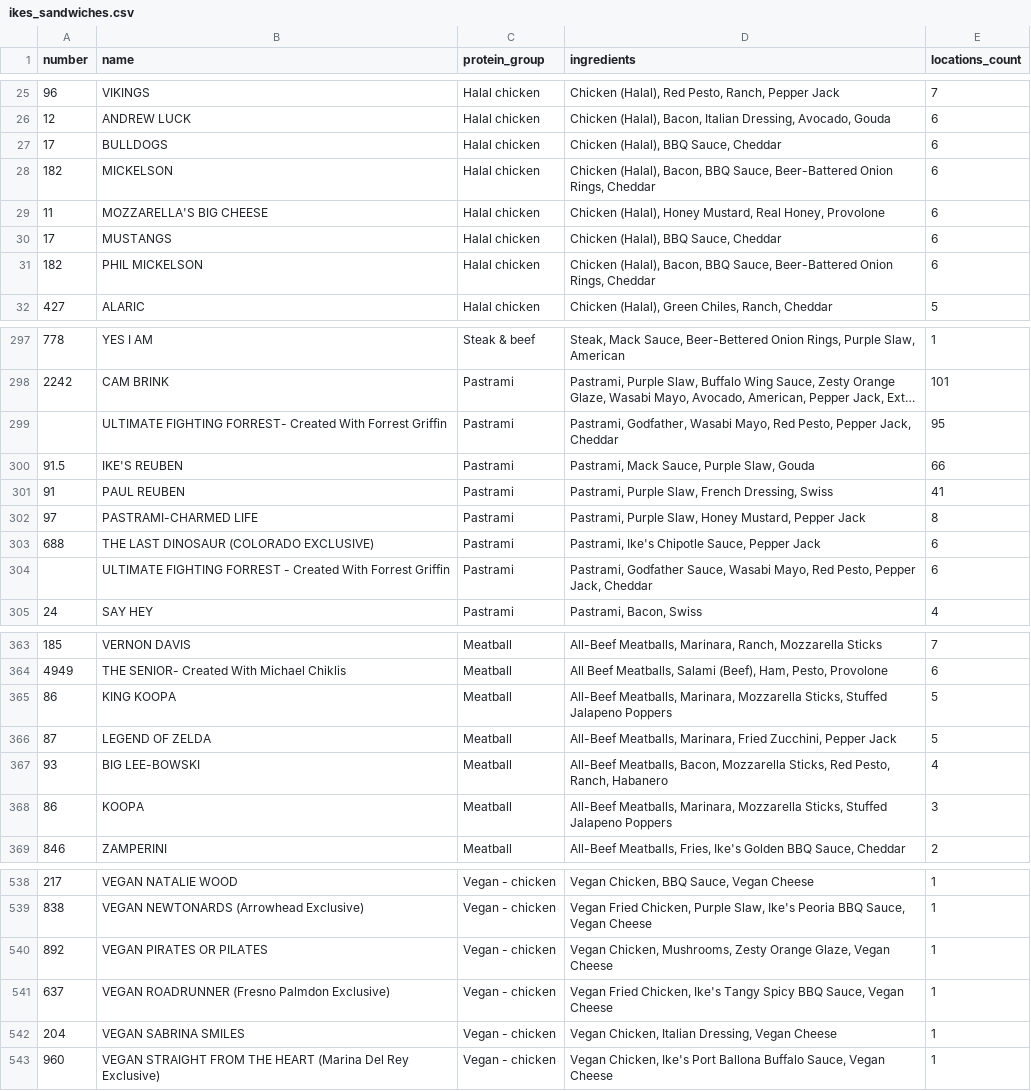
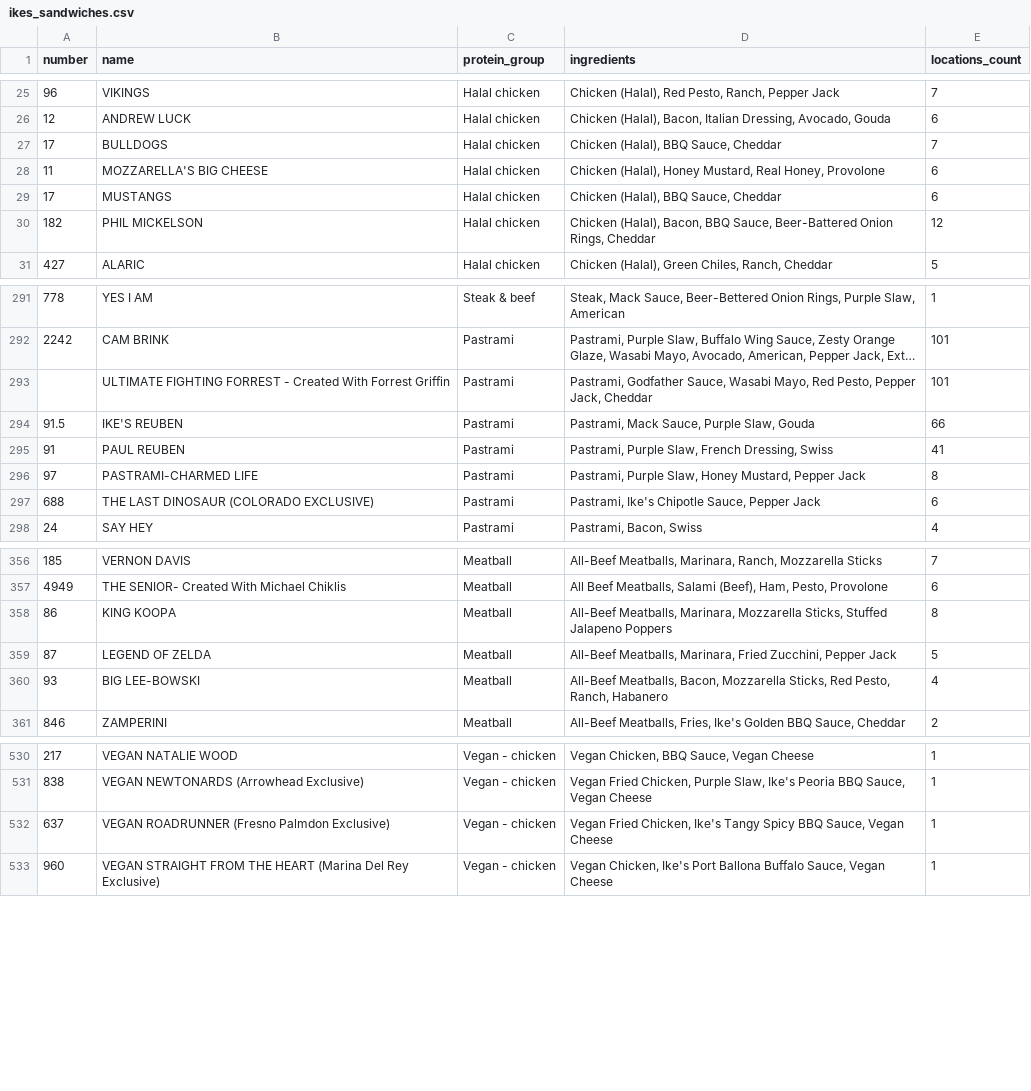
Before and after one commit to will-ai-m/i-love-ikes, a CSV file: data/ikes_sandwiches.csv, drawn as a sheet; only a part is shown, gaps mark what is left out; long unchanged cells end in …; removed rows and columns are numbered as before the commit, all else as after; the diff covers the shown part only; the diff names each change by its address in the sheet, - before the commit and + after, or states it on an @@ line.

```diff
--- a/data/ikes_sandwiches.csv
+++ b/data/ikes_sandwiches.csv
-E27 (locations_count): 6
+E27 (locations_count): 7
-row 28: 182 | MICKELSON | Halal chicken | Chicken (Halal), Bacon, BBQ Sauce, Beer-Battered Onion Rings, Cheddar | 6
-E30 (locations_count): 6
+E30 (locations_count): 12
-B293 (name): ULTIMATE FIGHTING FORREST- Created With…
+B293 (name): ULTIMATE FIGHTING FORREST - Created With…
-D293 (ingredients): Pastrami, Godfather, Wasabi Mayo,…
+D293 (ingredients): Pastrami, Godfather Sauce, Wasabi Mayo,…
-E293 (locations_count): 95
+E293 (locations_count): 101
-row 304:  | ULTIMATE FIGHTING FORREST - Created With Forrest Griffin | Pastrami | Pastrami, Godfather Sauce, Wasabi Mayo, Red Pesto, Pepper Jack, Cheddar | 6
-E358 (locations_count): 5
+E358 (locations_count): 8
-row 368: 86 | KOOPA | Meatball | All-Beef Meatballs, Marinara, Mozzarella Sticks, Stuffed Jalapeno Poppers | 3
-row 540: 892 | VEGAN PIRATES OR PILATES | Vegan - chicken | Vegan Chicken, Mushrooms, Zesty Orange Glaze, Vegan Cheese | 1
-row 542: 204 | VEGAN SABRINA SMILES | Vegan - chicken | Vegan Chicken, Italian Dressing, Vegan Cheese | 1
```
Also changed, not shown: 6 removed rows and 7 edited cells elsewhere in this file, 5 other files.
